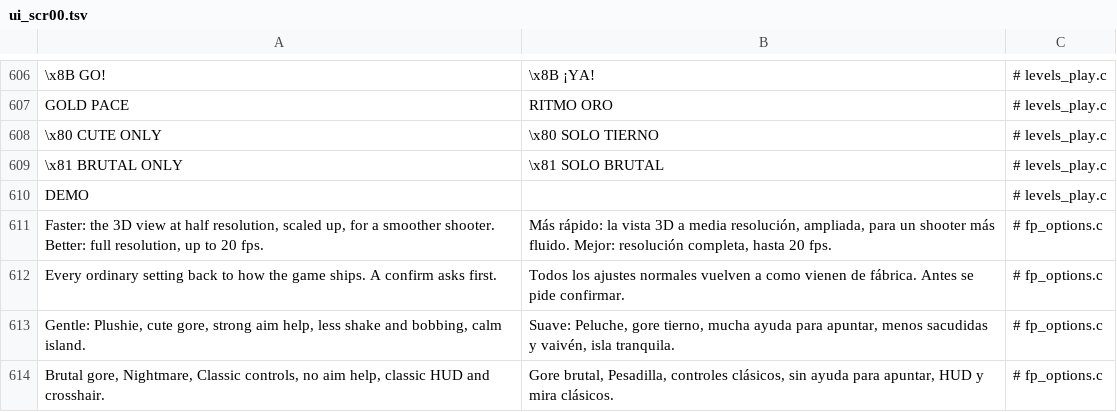
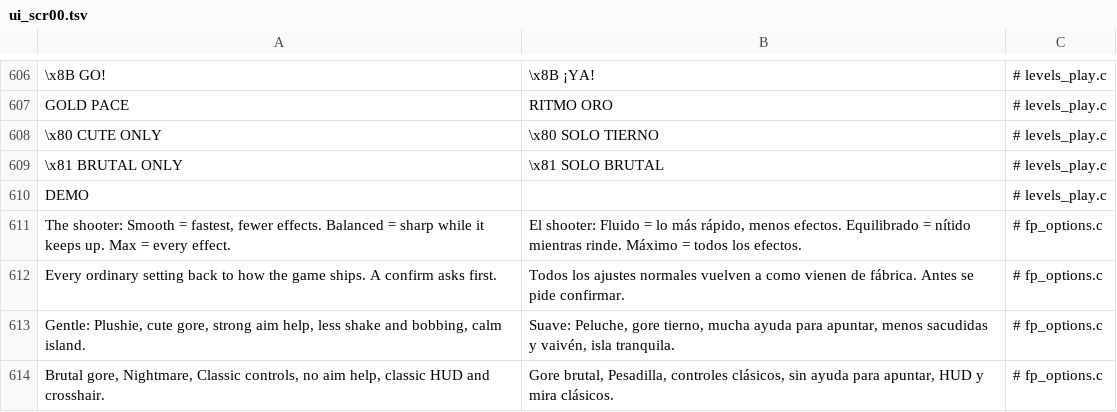
Before and after one commit to masong0508-lab/DOOMOGACHI-LIFE-in-HELLvile-park-exclamationmark, a TSV file: core/lang/es/ui_scr00.tsv, drawn as a sheet; only a part is shown, gaps mark what is left out.

```diff
--- a/core/lang/es/ui_scr00.tsv
+++ b/core/lang/es/ui_scr00.tsv
@@ -610,3 +610,3 @@ GOLD PACE	RITMO ORO	# levels_play.c
 DEMO		# levels_play.c
-Faster: the 3D view at half resolution, scaled up, for a smoother shooter. Better: full resolution, up to 20 fps.	Más rápido: la vista 3D a media resolución, ampliada, para un shooter más fluido. Mejor: resolución completa, hasta 20 fps.	# fp_options.c
+The shooter: Smooth = fastest, fewer effects. Balanced = sharp while it keeps up. Max = every effect.	El shooter: Fluido = lo más rápido, menos efectos. Equilibrado = nítido mientras rinde. Máximo = todos los efectos.	# fp_options.c
 Every ordinary setting back to how the game ships. A confirm asks first.	Todos los ajustes normales vuelven a como vienen de fábrica. Antes se pide confirmar.	# fp_options.c
```
Also changed, not shown: core/lang/es/ui_main.tsv, 1 other file.
